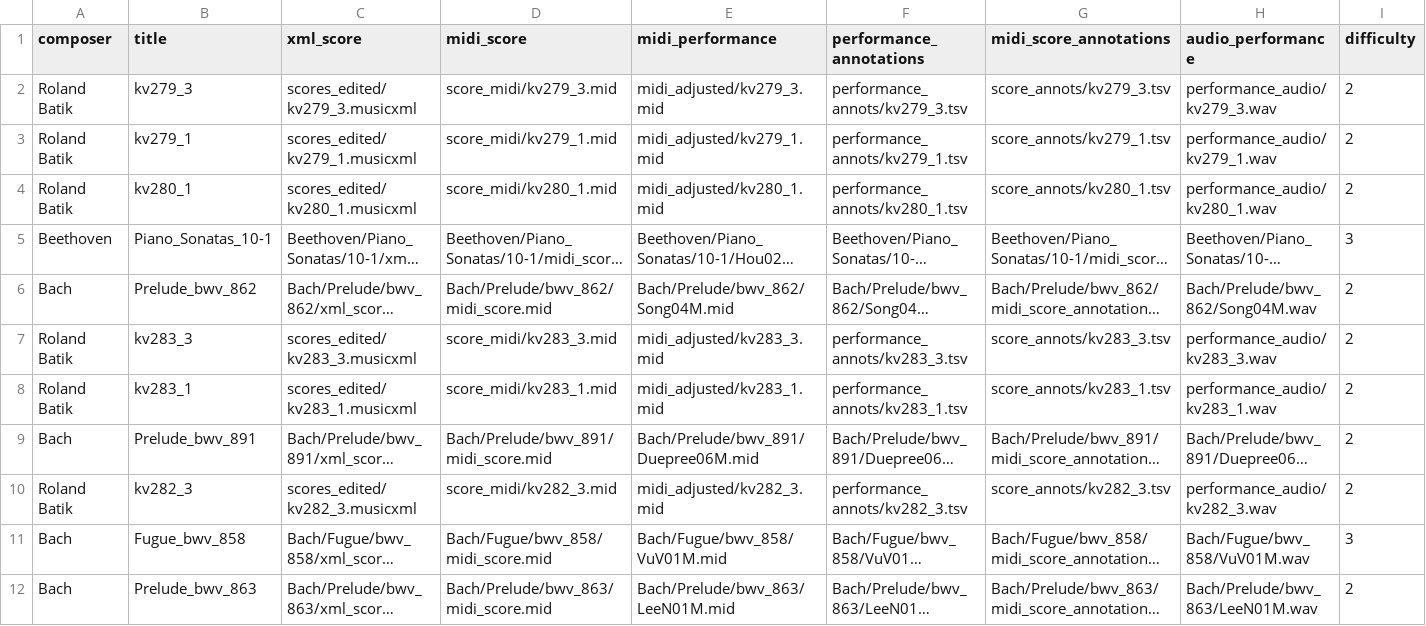
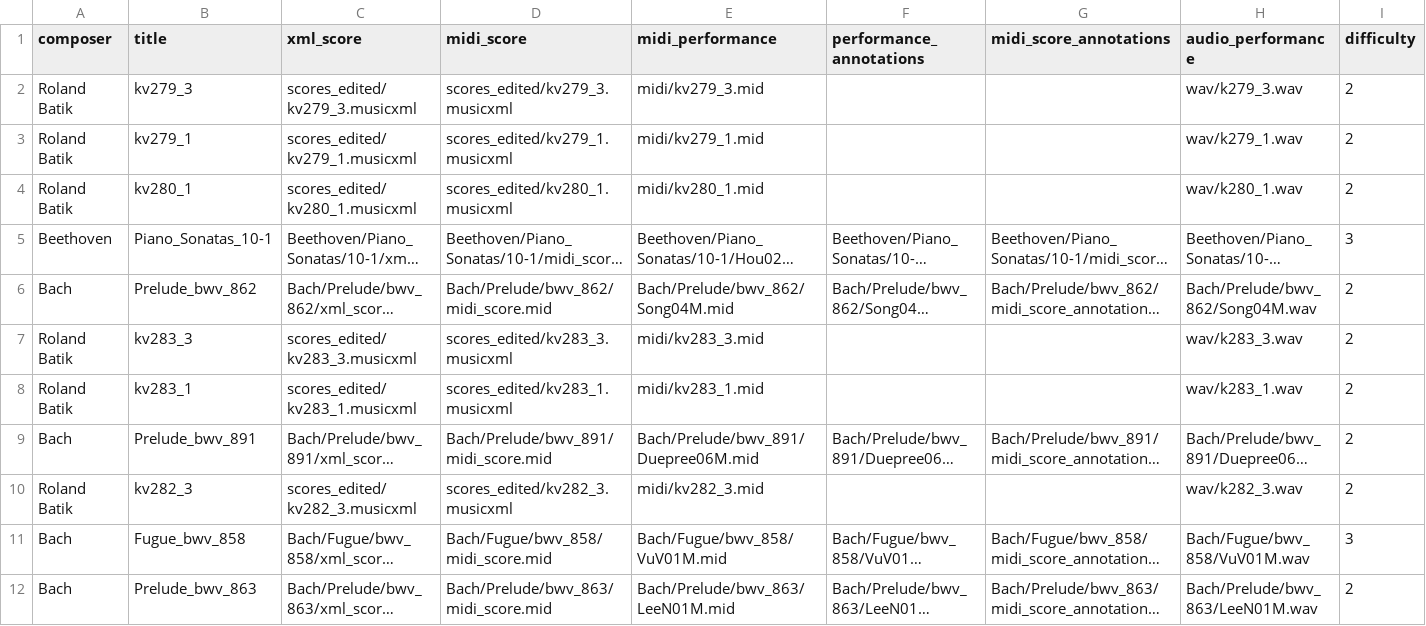
Before and after one commit to pymatchmaker/matchmaker_benchmark, a CSV file: data/metadata-validation.csv, drawn as a sheet; only a part is shown; long unchanged cells end in …; the diff names each change by its address in the sheet, - before the commit and + after, or states it on an @@ line.

```diff
--- a/data/metadata-validation.csv
+++ b/data/metadata-validation.csv
-D2 (midi_score): score_midi/kv279_3.mid
+D2 (midi_score): scores_edited/kv279_3.musicxml
-E2 (midi_performance): midi_adjusted/kv279_3.mid
+E2 (midi_performance): midi/kv279_3.mid
-F2 (performance_annotations): performance_annots/kv279_3.tsv
+F2 (performance_annotations): (empty)
-G2 (midi_score_annotations): score_annots/kv279_3.tsv
+G2 (midi_score_annotations): (empty)
-H2 (audio_performance): performance_audio/kv279_3.wav
+H2 (audio_performance): wav/k279_3.wav
-D3 (midi_score): score_midi/kv279_1.mid
+D3 (midi_score): scores_edited/kv279_1.musicxml
-E3 (midi_performance): midi_adjusted/kv279_1.mid
+E3 (midi_performance): midi/kv279_1.mid
-F3 (performance_annotations): performance_annots/kv279_1.tsv
+F3 (performance_annotations): (empty)
-G3 (midi_score_annotations): score_annots/kv279_1.tsv
+G3 (midi_score_annotations): (empty)
-H3 (audio_performance): performance_audio/kv279_1.wav
+H3 (audio_performance): wav/k279_1.wav
-D4 (midi_score): score_midi/kv280_1.mid
+D4 (midi_score): scores_edited/kv280_1.musicxml
-E4 (midi_performance): midi_adjusted/kv280_1.mid
+E4 (midi_performance): midi/kv280_1.mid
-F4 (performance_annotations): performance_annots/kv280_1.tsv
+F4 (performance_annotations): (empty)
-G4 (midi_score_annotations): score_annots/kv280_1.tsv
+G4 (midi_score_annotations): (empty)
-H4 (audio_performance): performance_audio/kv280_1.wav
+H4 (audio_performance): wav/k280_1.wav
-D7 (midi_score): score_midi/kv283_3.mid
+D7 (midi_score): scores_edited/kv283_3.musicxml
-E7 (midi_performance): midi_adjusted/kv283_3.mid
+E7 (midi_performance): midi/kv283_3.mid
-F7 (performance_annotations): performance_annots/kv283_3.tsv
+F7 (performance_annotations): (empty)
-G7 (midi_score_annotations): score_annots/kv283_3.tsv
+G7 (midi_score_annotations): (empty)
-H7 (audio_performance): performance_audio/kv283_3.wav
+H7 (audio_performance): wav/k283_3.wav
-D8 (midi_score): score_midi/kv283_1.mid
+D8 (midi_score): scores_edited/kv283_1.musicxml
-E8 (midi_performance): midi_adjusted/kv283_1.mid
+E8 (midi_performance): midi/kv283_1.mid
-F8 (performance_annotations): performance_annots/kv283_1.tsv
+F8 (performance_annotations): (empty)
-G8 (midi_score_annotations): score_annots/kv283_1.tsv
+G8 (midi_score_annotations): (empty)
-H8 (audio_performance): performance_audio/kv283_1.wav
+H8 (audio_performance): wav/k283_1.wav
-D10 (midi_score): score_midi/kv282_3.mid
+D10 (midi_score): scores_edited/kv282_3.musicxml
-E10 (midi_performance): midi_adjusted/kv282_3.mid
+E10 (midi_performance): midi/kv282_3.mid
-F10 (performance_annotations): performance_annots/kv282_3.tsv
+F10 (performance_annotations): (empty)
-G10 (midi_score_annotations): score_annots/kv282_3.tsv
+G10 (midi_score_annotations): (empty)
-H10 (audio_performance): performance_audio/kv282_3.wav
+H10 (audio_performance): wav/k282_3.wav
```
Also changed, not shown: data/metadata-batik.csv, 2 other files.
